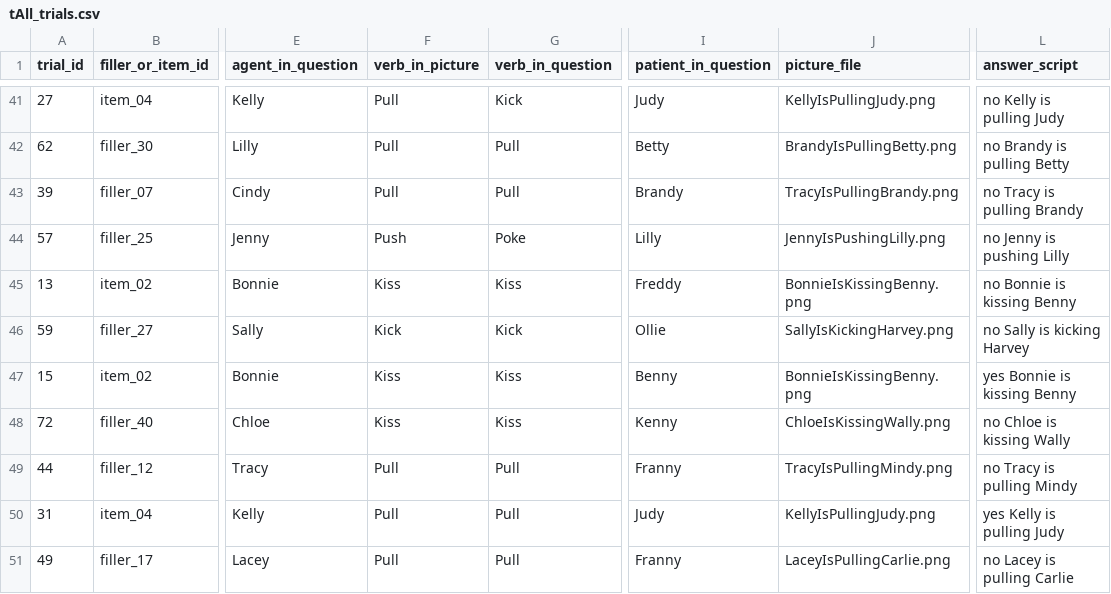
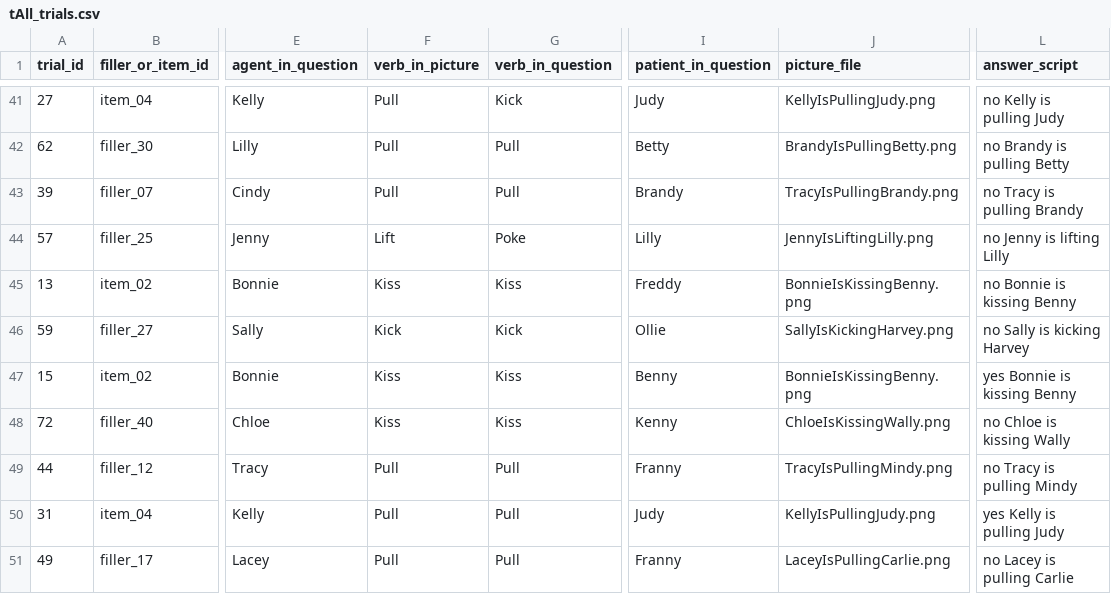
Before and after one commit to Xinzhu-Fang/prosody_study_exp, a CSV file: exp3/tAll_trials.csv, drawn as a sheet; only a part is shown, gaps mark what is left out; the diff covers the shown part only; the diff names each change by its address in the sheet, - before the commit and + after, or states it on an @@ line.

Commit message:
finally fixed the sex match thing for filler verb, holly crab

```diff
--- a/exp3/tAll_trials.csv
+++ b/exp3/tAll_trials.csv
-F44 (verb_in_picture): Push
+F44 (verb_in_picture): Lift
-J44 (picture_file): JennyIsPushingLilly.png
+J44 (picture_file): JennyIsLiftingLilly.png
-L44 (answer_script): no Jenny is pushing Lilly
+L44 (answer_script): no Jenny is lifting Lilly
```
Also changed, not shown: 21 edited cells elsewhere in this file, exp3/tAll_trials_ordered.csv, 42 other files.
